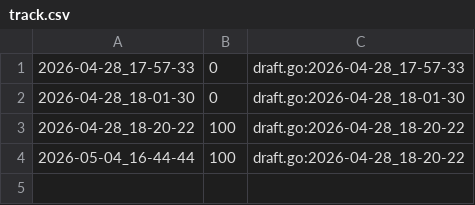
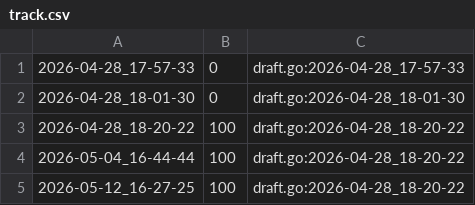
Before and after one commit to qxcode-course/fup-dd-playground-christianribeiro18-ui, a CSV file: .tko/track/fup@ou/track.csv, drawn as a sheet; the diff names each change by its address in the sheet, - before the commit and + after, or states it on an @@ line.

```diff
--- a/.tko/track/fup@ou/track.csv
+++ b/.tko/track/fup@ou/track.csv
+row 5: 2026-05-12_16-27-25 | 100 | draft.go:2026-04-28_18-20-22
```
Also changed, not shown: .tko/track/fup@impar/track.csv, 36 other files.
